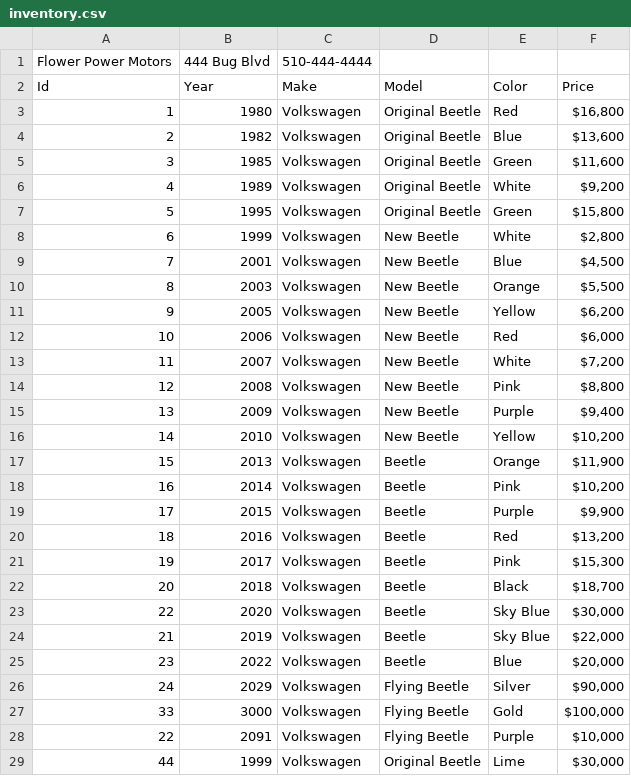
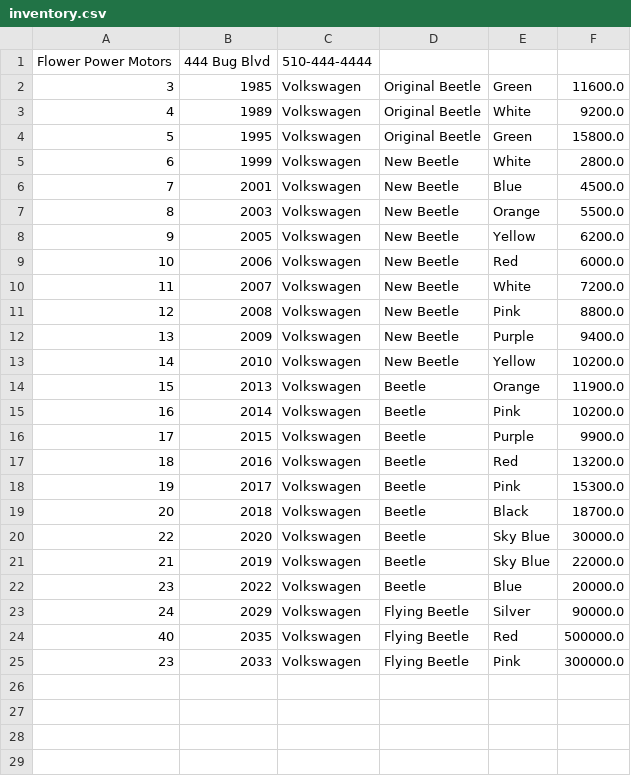
Before and after one commit to Flour510/Car-Dealership, a CSV file: FlowerPowerMotors/file/inventory.csv, drawn as a sheet.

```diff
--- a/FlowerPowerMotors/file/inventory.csv
+++ b/FlowerPowerMotors/file/inventory.csv
@@ -1,29 +1,25 @@
 Flower Power Motors|444 Bug Blvd|510-444-4444
-Id|Year|Make|Model|Color|Price
-1|1980|Volkswagen|Original Beetle|Red|$16,800
-2|1982|Volkswagen|Original Beetle|Blue|$13,600
-3|1985|Volkswagen|Original Beetle|Green|$11,600
-4|1989|Volkswagen|Original Beetle|White|$9,200
-5|1995|Volkswagen|Original Beetle|Green|$15,800
-6|1999|Volkswagen|New Beetle|White|$2,800
-7|2001|Volkswagen|New Beetle|Blue|$4,500
-8|2003|Volkswagen|New Beetle|Orange|$5,500
-9|2005|Volkswagen|New Beetle|Yellow|$6,200
-10|2006|Volkswagen|New Beetle|Red|$6,000
-11|2007|Volkswagen|New Beetle|White|$7,200
-12|2008|Volkswagen|New Beetle|Pink|$8,800
-13|2009|Volkswagen|New Beetle|Purple|$9,400
-14|2010|Volkswagen|New Beetle|Yellow|$10,200
-15|2013|Volkswagen|Beetle|Orange|$11,900
-16|2014|Volkswagen|Beetle|Pink|$10,200
-17|2015|Volkswagen|Beetle|Purple|$9,900
-18|2016|Volkswagen|Beetle|Red|$13,200
-19|2017|Volkswagen|Beetle|Pink|$15,300
-20|2018|Volkswagen|Beetle|Black|$18,700
-22|2020|Volkswagen|Beetle|Sky Blue|$30,000
-21|2019|Volkswagen|Beetle|Sky Blue|$22,000
-23|2022|Volkswagen|Beetle|Blue|$20,000
-24|2029|Volkswagen|Flying Beetle|Silver|$90,000
-33|3000|Volkswagen|Flying Beetle|Gold|$100,000
-22|2091|Volkswagen |Flying Beetle|Purple|$10,000
-44|1999|Volkswagen|Original Beetle|Lime|$30,000
+3|1985|Volkswagen|Original Beetle|Green|11600.0
+4|1989|Volkswagen|Original Beetle|White|9200.0
+5|1995|Volkswagen|Original Beetle|Green|15800.0
+6|1999|Volkswagen|New Beetle|White|2800.0
+7|2001|Volkswagen|New Beetle|Blue|4500.0
+8|2003|Volkswagen|New Beetle|Orange|5500.0
+9|2005|Volkswagen|New Beetle|Yellow|6200.0
+10|2006|Volkswagen|New Beetle|Red|6000.0
+11|2007|Volkswagen|New Beetle|White|7200.0
+12|2008|Volkswagen|New Beetle|Pink|8800.0
+13|2009|Volkswagen|New Beetle|Purple|9400.0
+14|2010|Volkswagen|New Beetle|Yellow|10200.0
+15|2013|Volkswagen|Beetle|Orange|11900.0
+16|2014|Volkswagen|Beetle|Pink|10200.0
+17|2015|Volkswagen|Beetle|Purple|9900.0
+18|2016|Volkswagen|Beetle|Red|13200.0
+19|2017|Volkswagen|Beetle|Pink|15300.0
+20|2018|Volkswagen|Beetle|Black|18700.0
+22|2020|Volkswagen|Beetle|Sky Blue|30000.0
+21|2019|Volkswagen|Beetle|Sky Blue|22000.0
+23|2022|Volkswagen|Beetle|Blue|20000.0
+24|2029|Volkswagen|Flying Beetle|Silver|90000.0
+40|2035|Volkswagen|Flying Beetle|Red|500000.0
+23|2033|Volkswagen|Flying Beetle|Pink|300000.0
```
Also changed, not shown: 4 other files.
